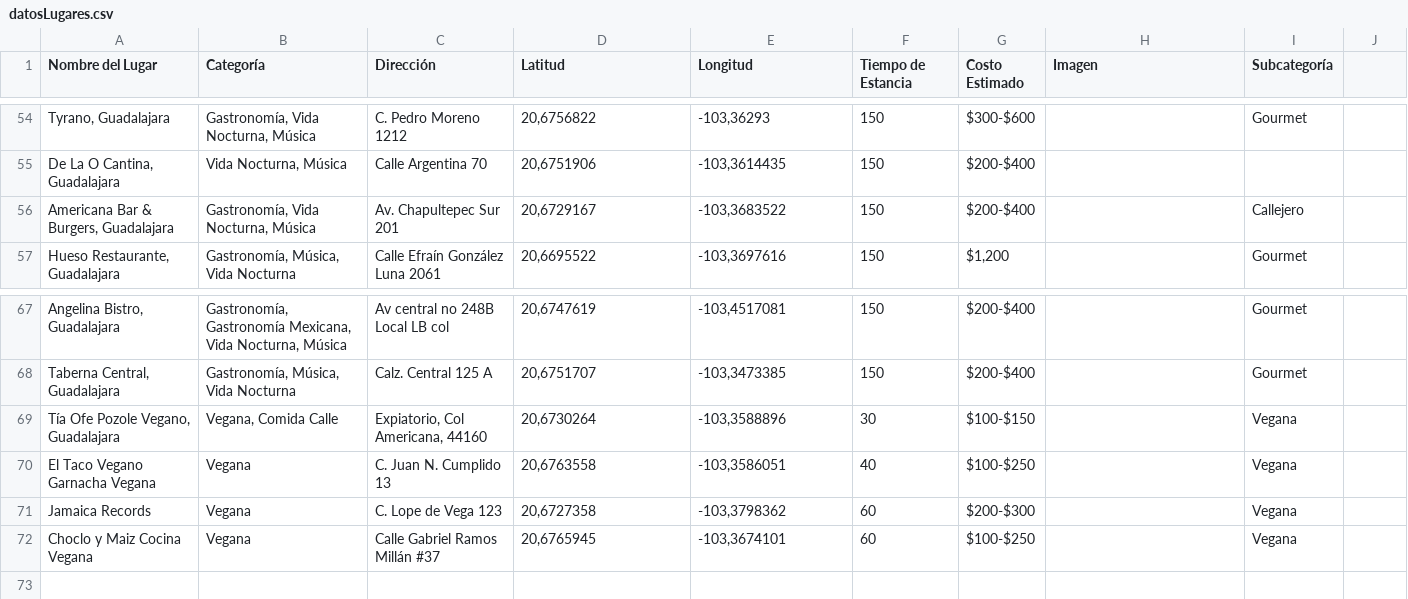
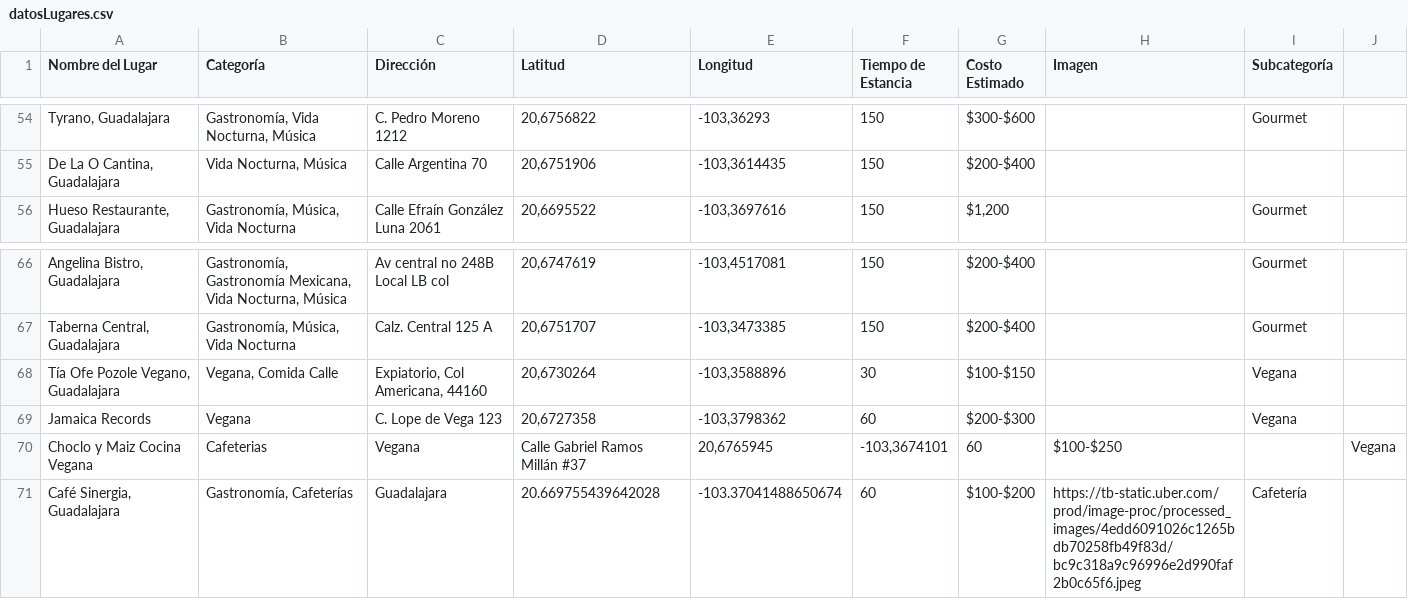
Before and after one commit to saggomezz/Pitzbol-Frontend, a CSV file: public/datosLugares.csv, drawn as a sheet; only a part is shown, gaps mark what is left out; removed rows and columns are numbered as before the commit, all else as after; the diff names each change by its address in the sheet, - before the commit and + after, or states it on an @@ line.

Commit message:
Eliminar lugares y agregar Cafe Sinergia en CSV

```diff
--- a/public/datosLugares.csv
+++ b/public/datosLugares.csv
-row 56: Americana Bar & Burgers, Guadalajara | Gastronomía, Vida Nocturna, Música | Av. Chapultepec Sur 201 | 20,6729167 | -103,3683522 | 150 | $200-$400 |  | Callejero
-row 70: El Taco Vegano Garnacha Vegana | Vegana | C. Juan N. Cumplido 13 | 20,6763558 | -103,3586051 | 40 | $100-$250 |  | Vegana
-B70 (Categoría): Vegana
+B70 (Categoría): Cafeterias
-C70 (Dirección): Calle Gabriel Ramos Millán #37
+C70 (Dirección): Vegana
-D70 (Latitud): 20,6765945
+D70 (Latitud): Calle Gabriel Ramos Millán #37
-E70 (Longitud): -103,3674101
+E70 (Longitud): 20,6765945
-F70 (Tiempo de Estancia): 60
+F70 (Tiempo de Estancia): -103,3674101
-G70 (Costo Estimado): $100-$250
+G70 (Costo Estimado): 60
-H70 (Imagen): (empty)
+H70 (Imagen): $100-$250
-I70 (Subcategoría): Vegana
+I70 (Subcategoría): (empty)
-J70: (empty)
+J70: Vegana
+row 71: Café Sinergia, Guadalajara | Gastronomía, Cafeterías | Guadalajara | 20.669755439642028 | -103.37041488650674 | 60 | $100-$200 | https://tb-static.uber.com/prod/image-proc/processed_images/4edd6091026c1265bdb70258fb49f83d/bc9c318a9c96996e2d990faf2b0c65f6.jpeg | Cafetería
```
